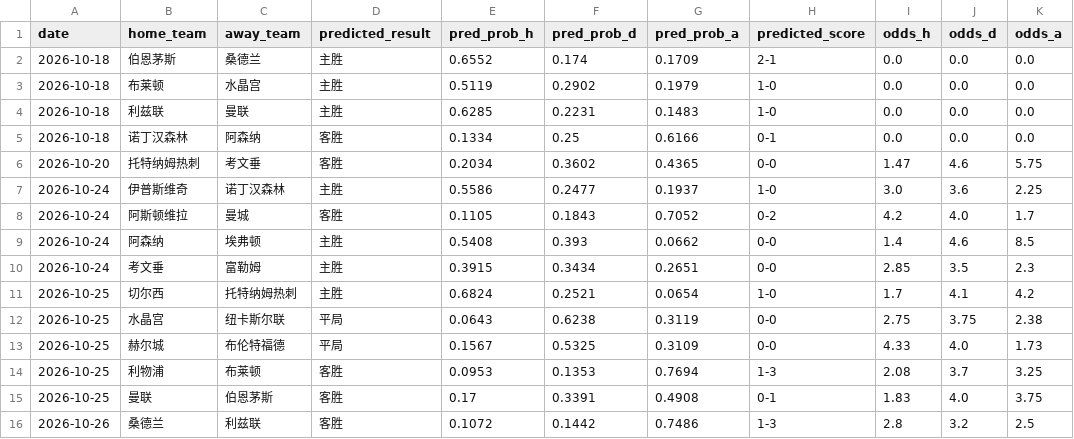
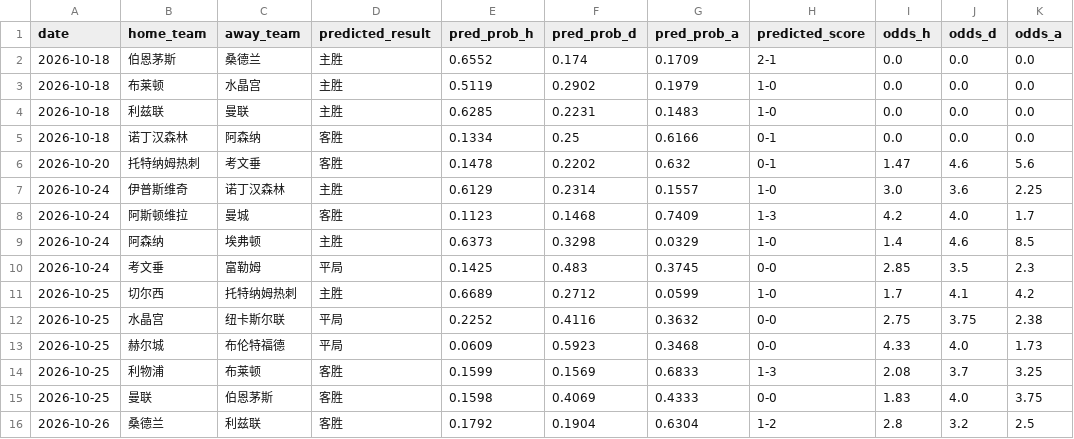
Before and after one commit to kejiqun/epl-prediction, a CSV file: predictions_log.csv, drawn as a sheet.

```diff
--- a/predictions_log.csv
+++ b/predictions_log.csv
@@ -5,12 +5,12 @@
 2026-10-18,诺丁汉森林,阿森纳,客胜,0.1334,0.25,0.6166,0-1,0.0,0.0,0.0
-2026-10-20,托特纳姆热刺,考文垂,客胜,0.2034,0.3602,0.4365,0-0,1.47,4.6,5.75
-2026-10-24,伊普斯维奇,诺丁汉森林,主胜,0.5586,0.2477,0.1937,1-0,3.0,3.6,2.25
-2026-10-24,阿斯顿维拉,曼城,客胜,0.1105,0.1843,0.7052,0-2,4.2,4.0,1.7
-2026-10-24,阿森纳,埃弗顿,主胜,0.5408,0.393,0.0662,0-0,1.4,4.6,8.5
-2026-10-24,考文垂,富勒姆,主胜,0.3915,0.3434,0.2651,0-0,2.85,3.5,2.3
-2026-10-25,切尔西,托特纳姆热刺,主胜,0.6824,0.2521,0.0654,1-0,1.7,4.1,4.2
-2026-10-25,水晶宫,纽卡斯尔联,平局,0.0643,0.6238,0.3119,0-0,2.75,3.75,2.38
-2026-10-25,赫尔城,布伦特福德,平局,0.1567,0.5325,0.3109,0-0,4.33,4.0,1.73
-2026-10-25,利物浦,布莱顿,客胜,0.0953,0.1353,0.7694,1-3,2.08,3.7,3.25
-2026-10-25,曼联,伯恩茅斯,客胜,0.17,0.3391,0.4908,0-1,1.83,4.0,3.75
-2026-10-26,桑德兰,利兹联,客胜,0.1072,0.1442,0.7486,1-3,2.8,3.2,2.5
+2026-10-20,托特纳姆热刺,考文垂,客胜,0.1478,0.2202,0.632,0-1,1.47,4.6,5.6
+2026-10-24,伊普斯维奇,诺丁汉森林,主胜,0.6129,0.2314,0.1557,1-0,3.0,3.6,2.25
+2026-10-24,阿斯顿维拉,曼城,客胜,0.1123,0.1468,0.7409,1-3,4.2,4.0,1.7
+2026-10-24,阿森纳,埃弗顿,主胜,0.6373,0.3298,0.0329,1-0,1.4,4.6,8.5
+2026-10-24,考文垂,富勒姆,平局,0.1425,0.483,0.3745,0-0,2.85,3.5,2.3
+2026-10-25,切尔西,托特纳姆热刺,主胜,0.6689,0.2712,0.0599,1-0,1.7,4.1,4.2
+2026-10-25,水晶宫,纽卡斯尔联,平局,0.2252,0.4116,0.3632,0-0,2.75,3.75,2.38
+2026-10-25,赫尔城,布伦特福德,平局,0.0609,0.5923,0.3468,0-0,4.33,4.0,1.73
+2026-10-25,利物浦,布莱顿,客胜,0.1599,0.1569,0.6833,1-3,2.08,3.7,3.25
+2026-10-25,曼联,伯恩茅斯,客胜,0.1598,0.4069,0.4333,0-0,1.83,4.0,3.75
+2026-10-26,桑德兰,利兹联,客胜,0.1792,0.1904,0.6304,1-2,2.8,3.2,2.5
```
Also changed, not shown: 3 other files.
